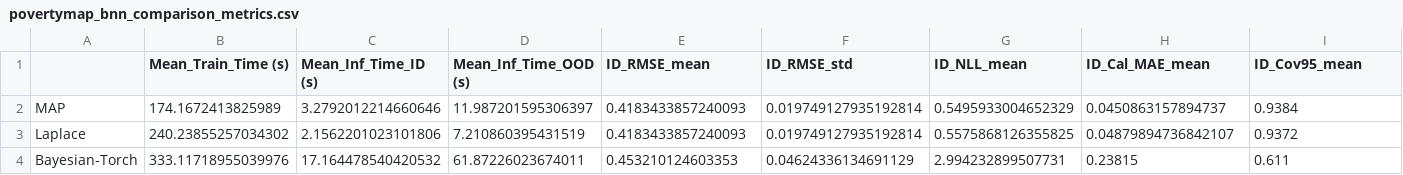
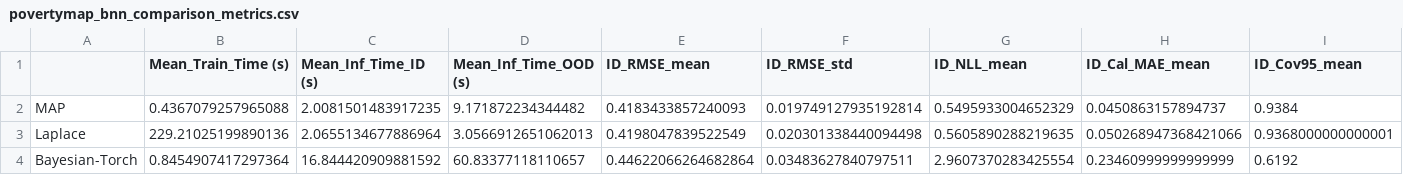
Before and after one commit to gcarpio21/BNNs, a CSV file: notebooks/comparison/povertymap_bnn_comparison_metrics.csv, drawn as a sheet; only a part is shown; the diff covers the shown part only; the diff names each change by its address in the sheet, - before the commit and + after, or states it on an @@ line.

```diff
--- a/notebooks/comparison/povertymap_bnn_comparison_metrics.csv
+++ b/notebooks/comparison/povertymap_bnn_comparison_metrics.csv
-B2 (Mean_Train_Time (s)): 174.1672413825989
+B2 (Mean_Train_Time (s)): 0.4367079257965088
-C2 (Mean_Inf_Time_ID (s)): 3.2792012214660646
+C2 (Mean_Inf_Time_ID (s)): 2.0081501483917235
-D2 (Mean_Inf_Time_OOD (s)): 11.987201595306397
+D2 (Mean_Inf_Time_OOD (s)): 9.171872234344482
-B3 (Mean_Train_Time (s)): 240.23855257034302
+B3 (Mean_Train_Time (s)): 229.21025199890136
-C3 (Mean_Inf_Time_ID (s)): 2.1562201023101806
+C3 (Mean_Inf_Time_ID (s)): 2.0655134677886964
-D3 (Mean_Inf_Time_OOD (s)): 7.210860395431519
+D3 (Mean_Inf_Time_OOD (s)): 3.0566912651062013
-E3 (ID_RMSE_mean): 0.4183433857240093
+E3 (ID_RMSE_mean): 0.4198047839522549
-F3 (ID_RMSE_std): 0.019749127935192814
+F3 (ID_RMSE_std): 0.020301338440094498
-G3 (ID_NLL_mean): 0.5575868126355825
+G3 (ID_NLL_mean): 0.5605890288219635
-H3 (ID_Cal_MAE_mean): 0.04879894736842107
+H3 (ID_Cal_MAE_mean): 0.050268947368421066
-I3 (ID_Cov95_mean): 0.9372
+I3 (ID_Cov95_mean): 0.9368000000000001
-B4 (Mean_Train_Time (s)): 333.11718955039976
+B4 (Mean_Train_Time (s)): 0.8454907417297364
-C4 (Mean_Inf_Time_ID (s)): 17.164478540420532
+C4 (Mean_Inf_Time_ID (s)): 16.844420909881592
-D4 (Mean_Inf_Time_OOD (s)): 61.87226023674011
+D4 (Mean_Inf_Time_OOD (s)): 60.83377118110657
-E4 (ID_RMSE_mean): 0.453210124603353
+E4 (ID_RMSE_mean): 0.44622066264682864
-F4 (ID_RMSE_std): 0.04624336134691129
+F4 (ID_RMSE_std): 0.03483627840797511
-G4 (ID_NLL_mean): 2.994232899507731
+G4 (ID_NLL_mean): 2.9607370283425554
-H4 (ID_Cal_MAE_mean): 0.23815
+H4 (ID_Cal_MAE_mean): 0.23460999999999999
-I4 (ID_Cov95_mean): 0.611
+I4 (ID_Cov95_mean): 0.6192
```
Also changed, not shown: 10 edited cells elsewhere in this file, notebooks/comparison/results/metrics/povertymap_full_metrics.csv, 23 other files.
